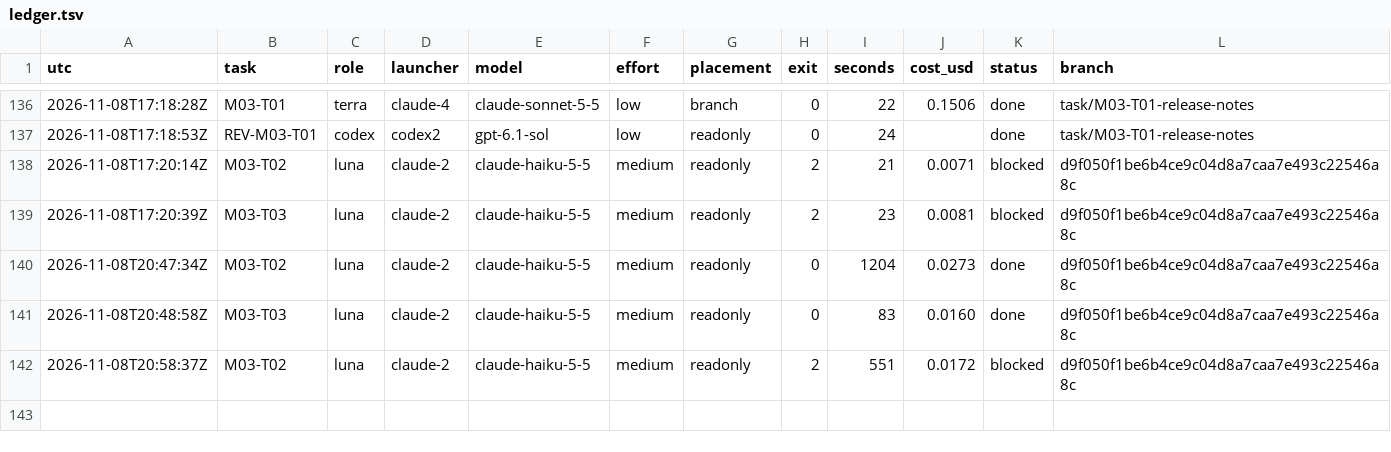
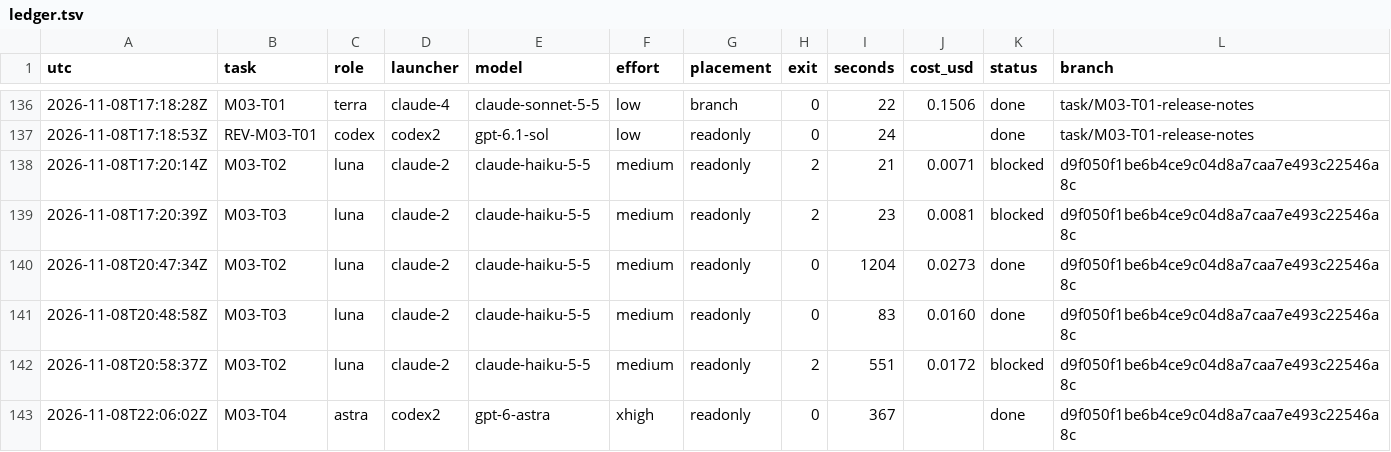
Before and after one commit to magrathean-uk/auditex, a TSV file: .plan/work/ledger.tsv, drawn as a sheet; only a part is shown, gaps mark what is left out.

Commit message:
chore(plan): checkpoint 86% M03-release-1-3-0
release gate gaps closed: DEC-017 wording, boundary exceptions, triage row

```diff
--- a/.plan/work/ledger.tsv
+++ b/.plan/work/ledger.tsv
@@ -142 +142,2 @@ utc	task	role	launcher	model	effort	placement	exit	seconds	cost_usd	status	branc
 2026-11-08T20:58:37Z	M03-T02	luna	claude-2	claude-haiku-5-5	medium	readonly	2	551	0.0172	blocked	d9f050f1be6b4ce9c04d8a7caa7e493c22546a8c
+2026-11-08T22:06:02Z	M03-T04	astra	codex2	gpt-6-astra	xhigh	readonly	0	367		done	d9f050f1be6b4ce9c04d8a7caa7e493c22546a8c
```
Also changed, not shown: 6 other files.
